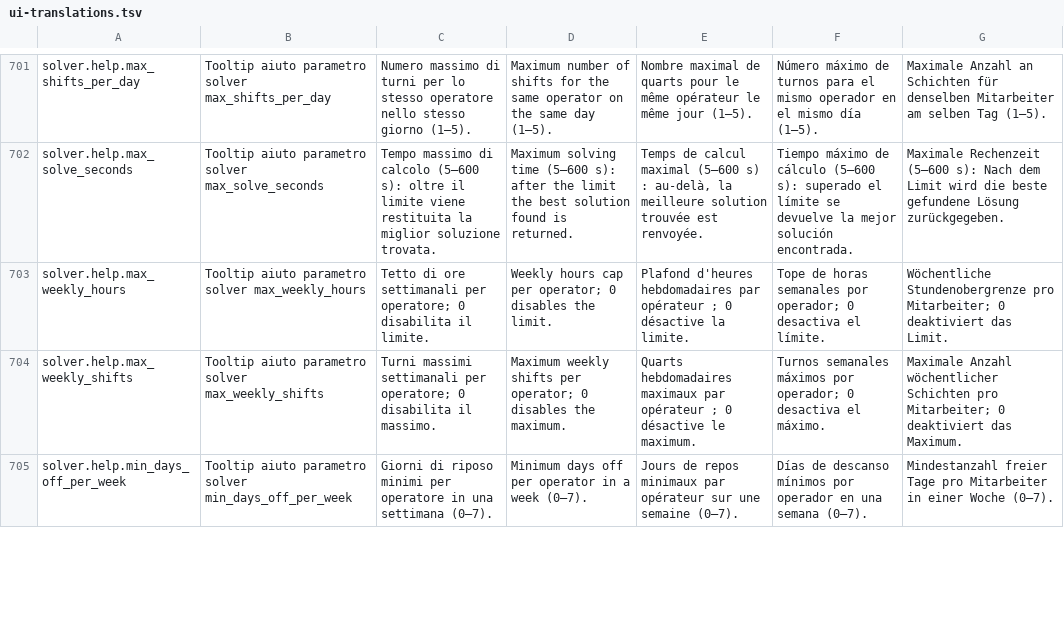
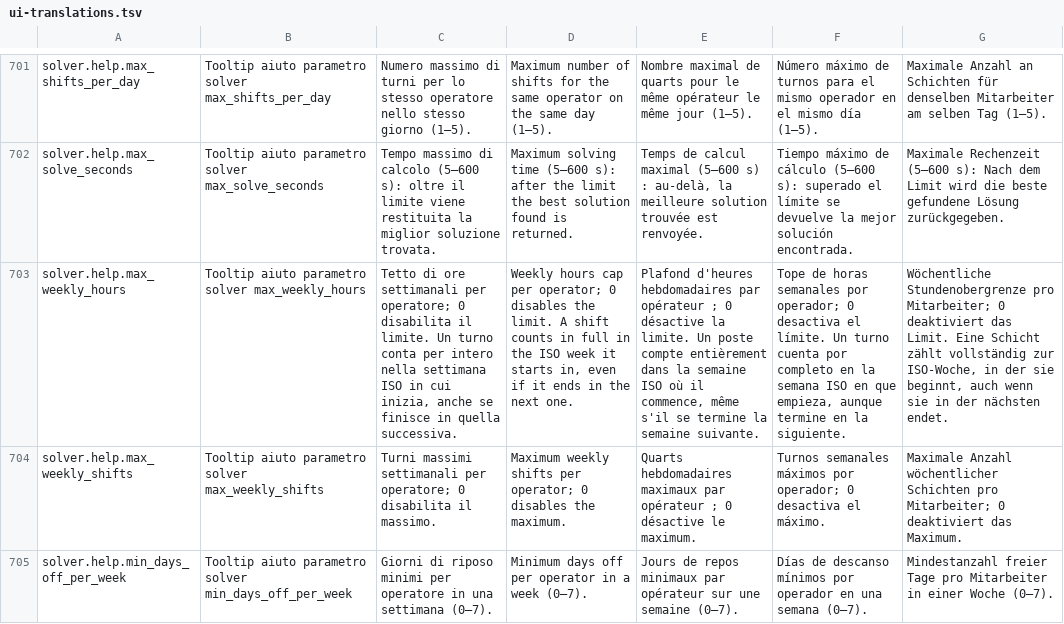
Before and after one commit to MirkoUgoliniDev/employee-scheduling, a TSV file: src/main/resources/i18n/ui-translations.tsv, drawn as a sheet; only a part is shown, gaps mark what is left out; the diff names each change by its address in the sheet, - before the commit and + after, or states it on an @@ line.

```diff
--- a/src/main/resources/i18n/ui-translations.tsv
+++ b/src/main/resources/i18n/ui-translations.tsv
-C703: …il limite.
+C703: …il limite. Un turno conta per intero nella settimana ISO in cui inizia, anche se finisce in quella successiva.
-D703: …the limit.
+D703: …the limit. A shift counts in full in the ISO week it starts in, even if it ends in the next one.
-E703: …la limite.
+E703: …la limite. Un poste compte entièrement dans la semaine ISO où il commence, même s'il se termine la semaine suivante.
-F703: …el límite.
+F703: …el límite. Un turno cuenta por completo en la semana ISO en que empieza, aunque termine en la siguiente.
-G703: …das Limit.
+G703: …das Limit. Eine Schicht zählt vollständig zur ISO-Woche, in der sie beginnt, auch wenn sie in der nächsten endet.
```
Also changed, not shown: 50 other files.
